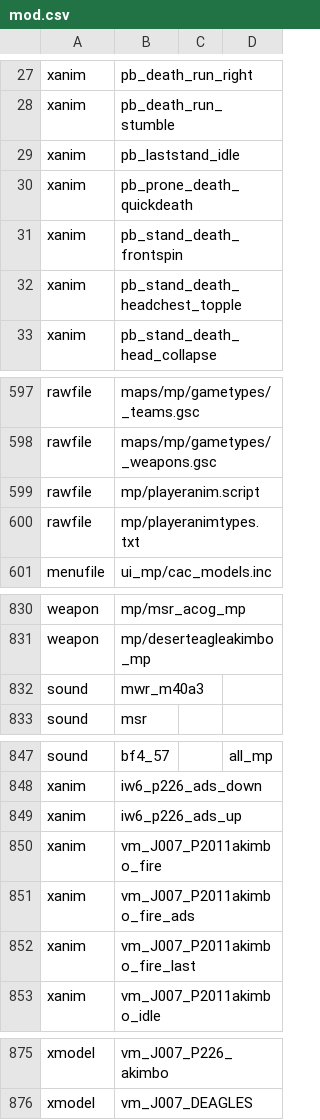
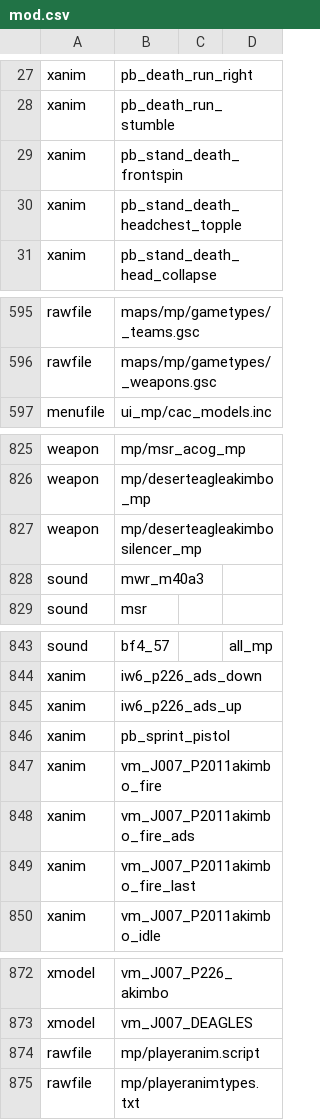
Before and after one commit to kruumy/cod4-editing-mod, a CSV file: mod.csv, drawn as a sheet; only a part is shown, gaps mark what is left out; the diff covers the shown part only.

```diff
--- a/mod.csv
+++ b/mod.csv
@@ -28,4 +28,2 @@ xanim,pb_death_run_right
 xanim,pb_death_run_stumble
-xanim,pb_laststand_idle
-xanim,pb_prone_death_quickdeath
 xanim,pb_stand_death_frontspin
@@ -598,4 +596,2 @@ rawfile,maps/mp/gametypes/_teams.gsc
 rawfile,maps/mp/gametypes/_weapons.gsc
-rawfile,mp/playeranim.script
-rawfile,mp/playeranimtypes.txt
 menufile,ui_mp/cac_models.inc
@@ -831,2 +826,3 @@ weapon,mp/msr_acog_mp
 weapon,mp/deserteagleakimbo_mp
+weapon,mp/deserteagleakimbosilencer_mp
 sound,mwr_m40a3
@@ -849,2 +845,3 @@ xanim,iw6_p226_ads_down
 xanim,iw6_p226_ads_up
+xanim,pb_sprint_pistol
 xanim,vm_J007_P2011akimbo_fire
@@ -876 +873,3 @@ xmodel,vm_J007_P226_akimbo
 xmodel,vm_J007_DEAGLES
+rawfile,mp/playeranim.script
+rawfile,mp/playeranimtypes.txt
```
Also changed, not shown: 1 removed row elsewhere in this file, 1 other file.
